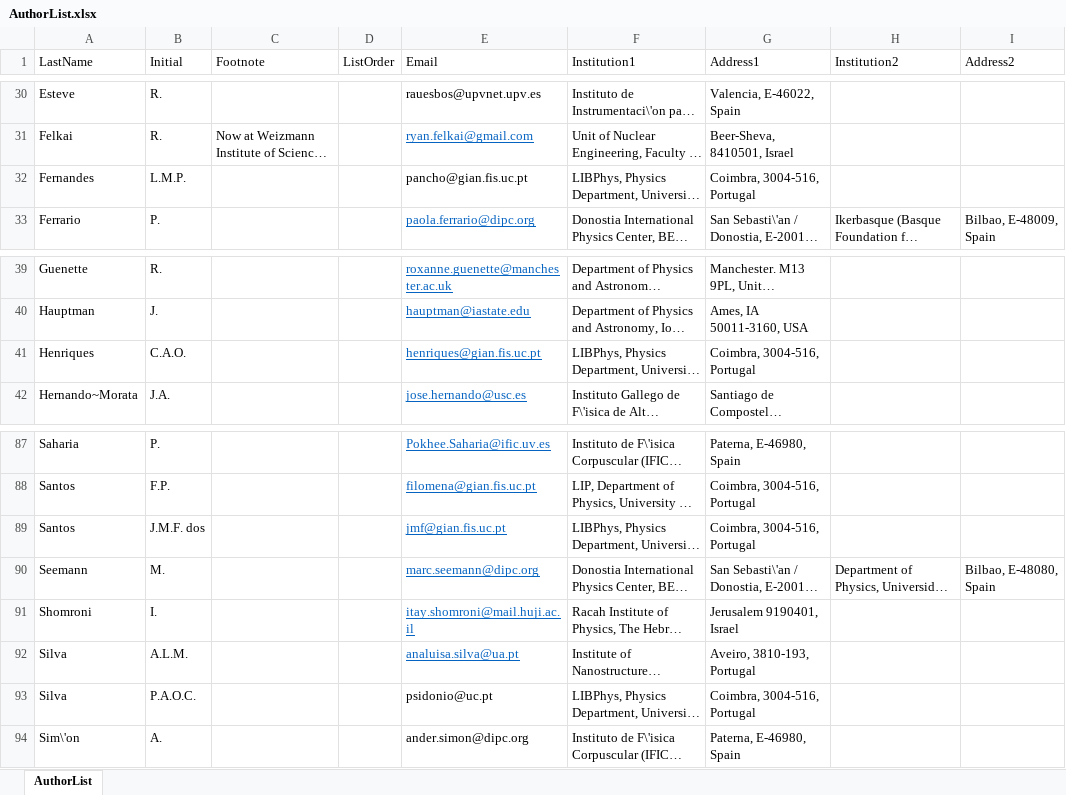
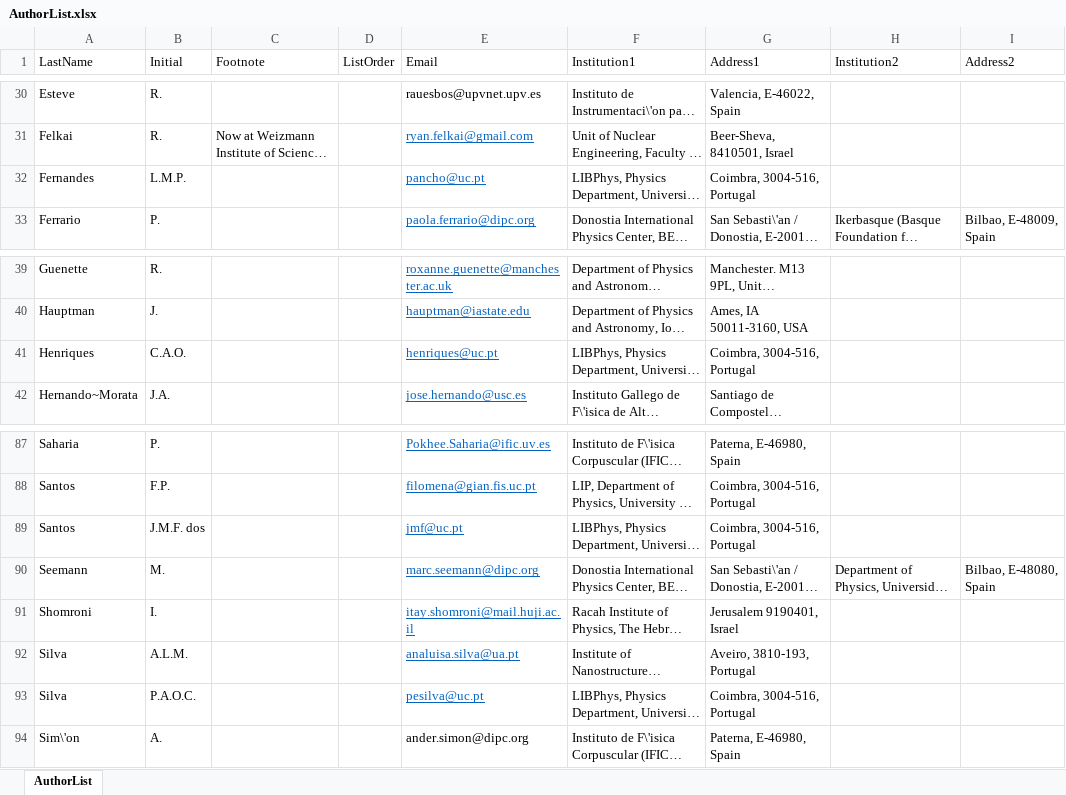
Before and after one commit to next-exp/NEXTAuthorList, an Excel workbook: AuthorList.xlsx, sheet AuthorList, drawn as a sheet; only a part is shown, gaps mark what is left out; long unchanged cells end in …; values as stored, in another font and other column widths than the file's, no borders; the diff names each change by its address in the sheet, - before the commit and + after, or states it on an @@ line.

Commit message:
Coimbra-LIBPhys updates: change of emails for Fernandes, Henriques, Santos, Silva

```diff
--- a/AuthorList.xlsx (sheet AuthorList)
+++ b/AuthorList.xlsx (sheet AuthorList)
-E32 (Email): pancho@gian.fis.uc.pt
+E32 (Email): pancho@uc.pt
@@ E32 underline: off → on, text colour: black → #0563C1 @@
-E41 (Email): henriques@gian.fis.uc.pt
+E41 (Email): henriques@uc.pt
-E89 (Email): jmf@gian.fis.uc.pt
+E89 (Email): jmf@uc.pt
-E93 (Email): psidonio@uc.pt
+E93 (Email): pesilva@uc.pt
@@ E93 underline: off → on, text colour: black → #0563C1 @@
```
Also changed, not shown: 1 other file.
